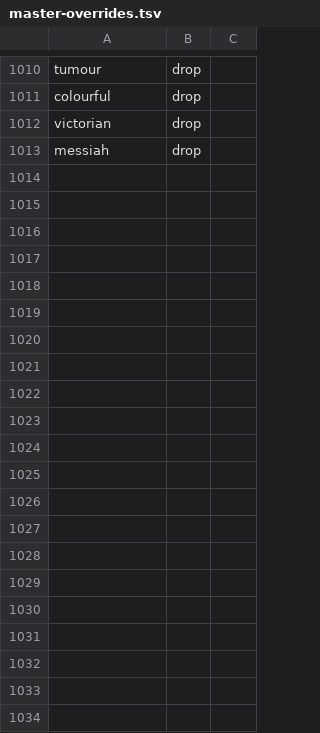
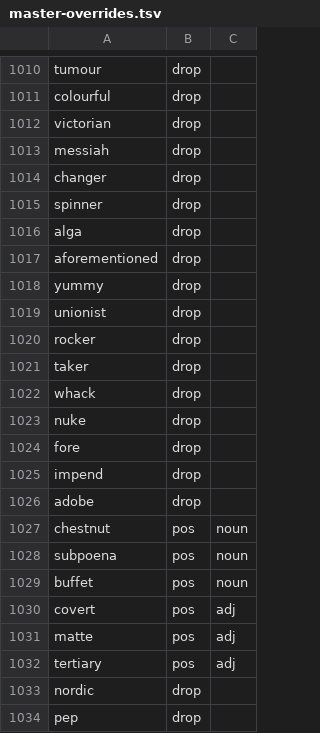
Before and after one commit to nasraddinzade/words-learning-game, a TSV file: docs/words/master-overrides.tsv, drawn as a sheet; only a part is shown, gaps mark what is left out.

```diff
--- a/docs/words/master-overrides.tsv
+++ b/docs/words/master-overrides.tsv
@@ -1013 +1013,22 @@ victorian	drop
 messiah	drop
+changer	drop
+spinner	drop
+alga	drop
+aforementioned	drop
+yummy	drop
+unionist	drop
+rocker	drop
+taker	drop
+whack	drop
+nuke	drop
+fore	drop
+impend	drop
+adobe	drop
+chestnut	pos	noun
+subpoena	pos	noun
+buffet	pos	noun
+covert	pos	adj
+matte	pos	adj
+tertiary	pos	adj
+nordic	drop
+pep	drop
```
Also changed, not shown: docs/words/master-list.tsv, 4 other files.
